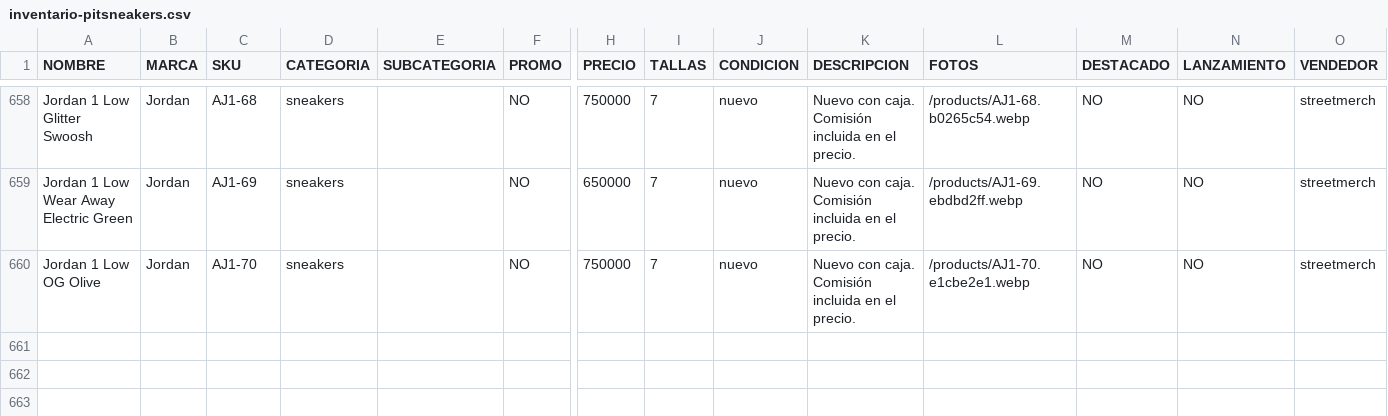
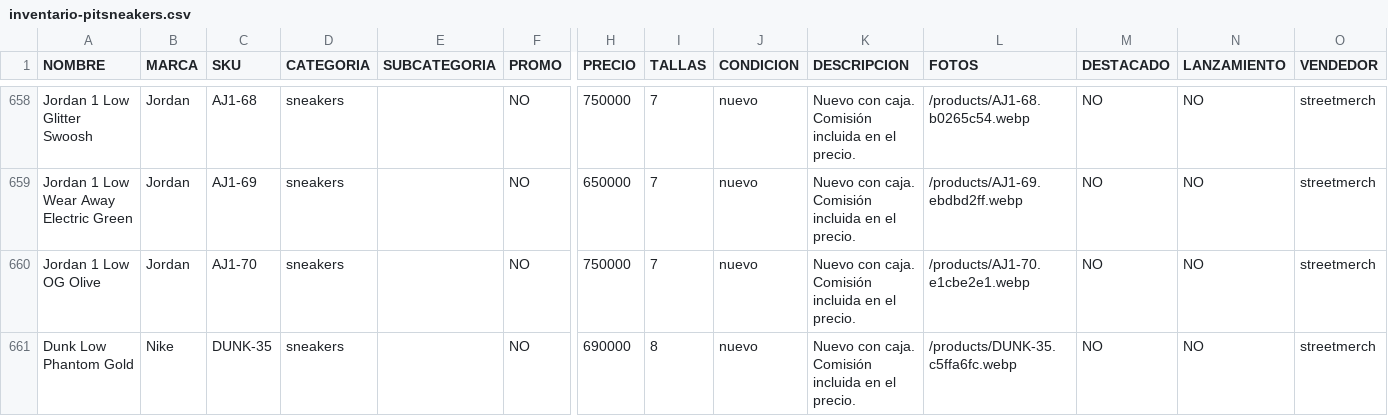
Before and after one commit to pitzsneakerscol-ui/pitsneakers-web, a CSV file: docs/inventario-pitsneakers.csv, drawn as a sheet; only a part is shown, gaps mark what is left out; rows hold the shown columns only; the diff names each change by its address in the sheet, - before the commit and + after, or states it on an @@ line.

```diff
--- a/docs/inventario-pitsneakers.csv
+++ b/docs/inventario-pitsneakers.csv
+row 661: Dunk Low Phantom Gold | Nike | DUNK-35 | sneakers |  | NO | 690000 | 8 | nuevo | Nuevo con caja. Comisión incluida en el precio. | /products/DUNK-35.c5ffa6fc.webp | NO | NO | streetmerch
```
Also changed, not shown: 5 other files.
